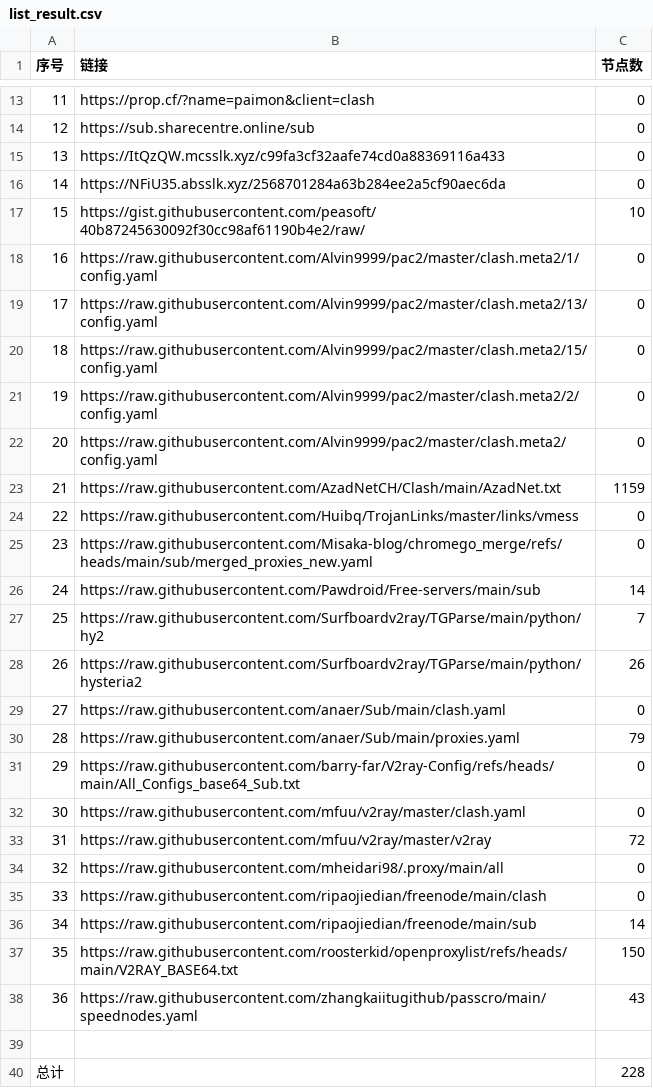
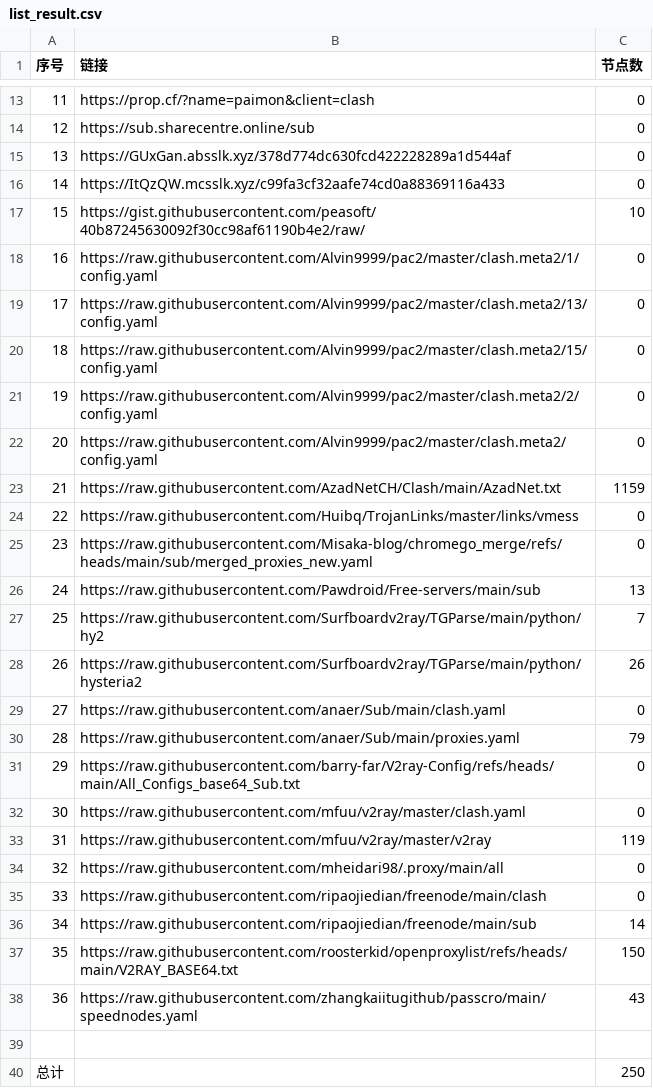
Before and after one commit to uutwo/NoMoreWalls, a CSV file: list_result.csv, drawn as a sheet; only a part is shown, gaps mark what is left out.

```diff
--- a/list_result.csv
+++ b/list_result.csv
@@ -14,4 +14,4 @@
 12, https://sub.sharecentre.online/sub,0
-13,https://ItQzQW.mcsslk.xyz/c99fa3cf32aafe74cd0a88369116a433,0
-14,https://NFiU35.absslk.xyz/2568701284a63b284ee2a5cf90aec6da,0
+13,https://GUxGan.absslk.xyz/378d774dc630fcd422228289a1d544af,0
+14,https://ItQzQW.mcsslk.xyz/c99fa3cf32aafe74cd0a88369116a433,0
 15,https://gist.githubusercontent.com/peasoft/40b87245630092f30cc98af61190b4e2/raw/,10
@@ -25,3 +25,3 @@
 23,https://raw.githubusercontent.com/Misaka-blog/chromego_merge/refs/heads/main/sub/merged_proxies_new.yaml,0
-24,https://raw.githubusercontent.com/Pawdroid/Free-servers/main/sub,14
+24,https://raw.githubusercontent.com/Pawdroid/Free-servers/main/sub,13
 25,https://raw.githubusercontent.com/Surfboardv2ray/TGParse/main/python/hy2,7
@@ -32,3 +32,3 @@
 30,https://raw.githubusercontent.com/mfuu/v2ray/master/clash.yaml,0
-31,https://raw.githubusercontent.com/mfuu/v2ray/master/v2ray,72
+31,https://raw.githubusercontent.com/mfuu/v2ray/master/v2ray,119
 32,https://raw.githubusercontent.com/mheidari98/.proxy/main/all,0
@@ -39,2 +39,2 @@
 
-总计,,228
+总计,,250
```
Also changed, not shown: 32 other files.
